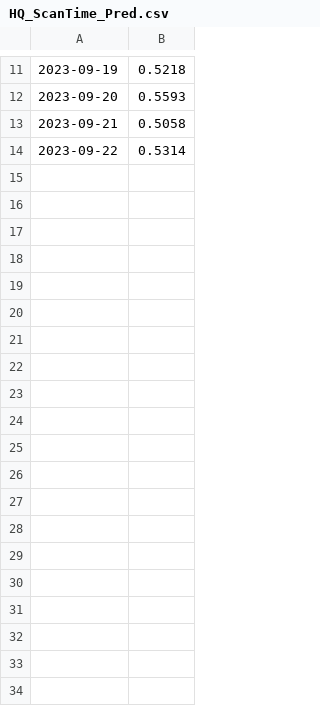
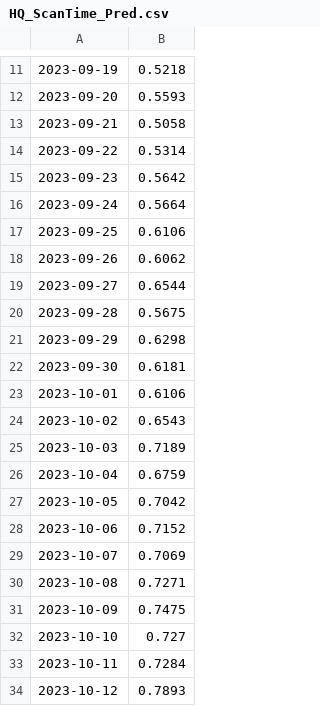
Before and after one commit to EstherYang2000/hackathon_t, a CSV file: backend/app/routes/model_output/HQ_ScanTime_Pred.csv, drawn as a sheet; only a part is shown, gaps mark what is left out; the diff covers the shown part only.

```diff
--- a/backend/app/routes/model_output/HQ_ScanTime_Pred.csv
+++ b/backend/app/routes/model_output/HQ_ScanTime_Pred.csv
@@ -14 +14,21 @@
 2023-09-22,0.5314
+2023-09-23,0.5642
+2023-09-24,0.5664
+2023-09-25,0.6106
+2023-09-26,0.6062
+2023-09-27,0.6544
+2023-09-28,0.5675
+2023-09-29,0.6298
+2023-09-30,0.6181
+2023-10-01,0.6106
+2023-10-02,0.6543
+2023-10-03,0.7189
+2023-10-04,0.6759
+2023-10-05,0.7042
+2023-10-06,0.7152
+2023-10-07,0.7069
+2023-10-08,0.7271
+2023-10-09,0.7475
+2023-10-10,0.727
+2023-10-11,0.7284
+2023-10-12,0.7893
```
Also changed, not shown: 67 added rows elsewhere in this file, backend/app/routes/model_output/AZ_ScanTime_Pred.csv, 2 other files.
